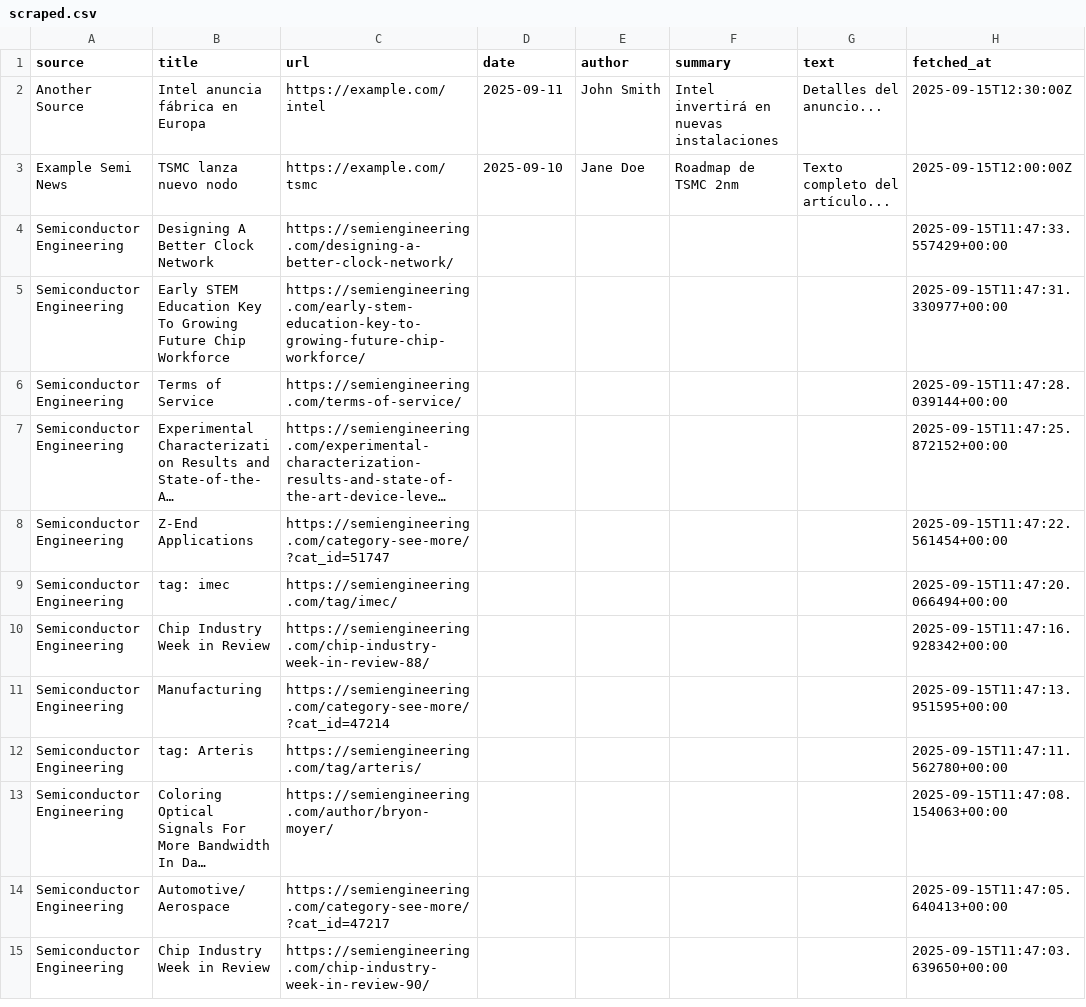
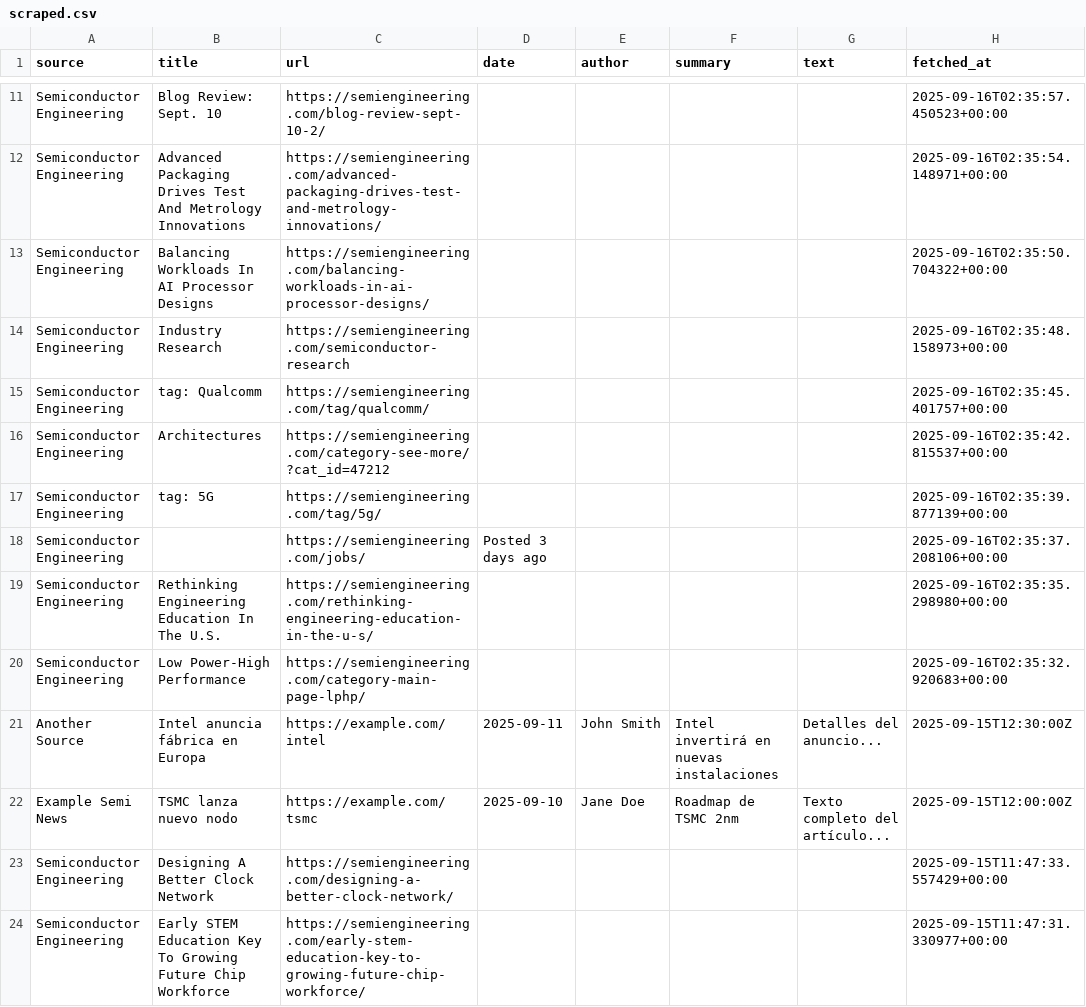
Before and after one commit to vulpesdesertii1/Semiconductors-Insights, a CSV file: scraper/data/scraped.csv, drawn as a sheet; only a part is shown, gaps mark what is left out; the shorter side is filled out with more unchanged rows; long unchanged cells end in …; the diff covers the shown part only; the diff names each change by its address in the sheet, - before the commit and + after, or states it on an @@ line.

```diff
--- a/scraper/data/scraped.csv
+++ b/scraper/data/scraped.csv
+row 11: Semiconductor Engineering | Blog Review: Sept. 10 | https://semiengineering.com/blog-review-sept-10-2/ |  |  |  |  | 2025-09-16T02:35:57.450523+00:00
+row 12: Semiconductor Engineering | Advanced Packaging Drives Test And Metrology Innovations | https://semiengineering.com/advanced-packaging-drives-test-and-metrology-innovations/ |  |  |  |  | 2025-09-16T02:35:54.148971+00:00
+row 13: Semiconductor Engineering | Balancing Workloads In AI Processor Designs | https://semiengineering.com/balancing-workloads-in-ai-processor-designs/ |  |  |  |  | 2025-09-16T02:35:50.704322+00:00
+row 14: Semiconductor Engineering | Industry Research | https://semiengineering.com/semiconductor-research |  |  |  |  | 2025-09-16T02:35:48.158973+00:00
+row 15: Semiconductor Engineering | tag: Qualcomm | https://semiengineering.com/tag/qualcomm/ |  |  |  |  | 2025-09-16T02:35:45.401757+00:00
+row 16: Semiconductor Engineering | Architectures | https://semiengineering.com/category-see-more/?cat_id=47212 |  |  |  |  | 2025-09-16T02:35:42.815537+00:00
+row 17: Semiconductor Engineering | tag: 5G | https://semiengineering.com/tag/5g/ |  |  |  |  | 2025-09-16T02:35:39.877139+00:00
+row 18: Semiconductor Engineering |  | https://semiengineering.com/jobs/ | Posted 3 days ago |  |  |  | 2025-09-16T02:35:37.208106+00:00
+row 19: Semiconductor Engineering | Rethinking Engineering Education In The U.S. | https://semiengineering.com/rethinking-engineering-education-in-the-u-s/ |  |  |  |  | 2025-09-16T02:35:35.298980+00:00
+row 20: Semiconductor Engineering | Low Power-High Performance | https://semiengineering.com/category-main-page-lphp/ |  |  |  |  | 2025-09-16T02:35:32.920683+00:00
```
Also changed, not shown: 9 added rows elsewhere in this file.
